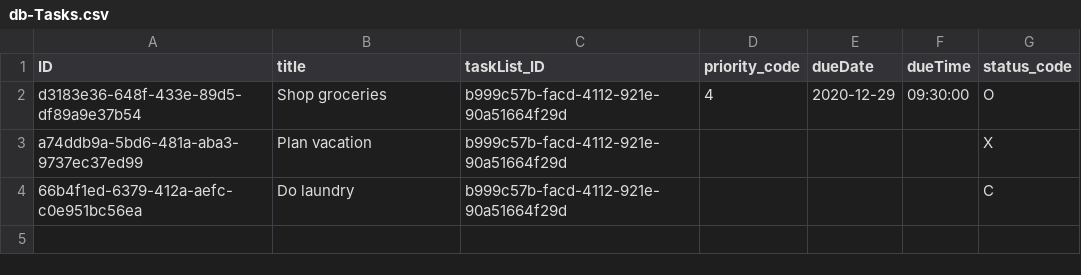
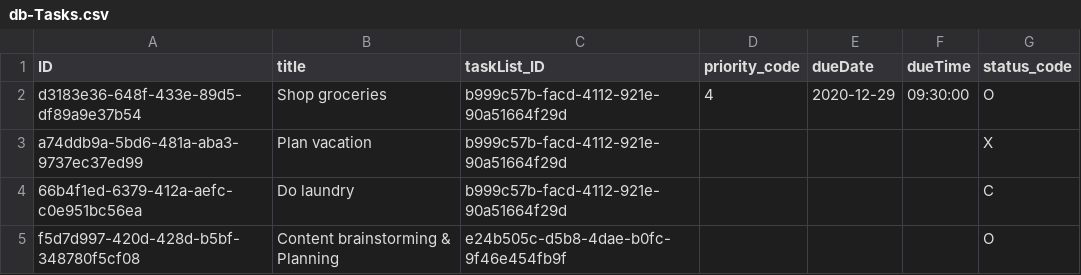
Before and after one commit to wittro-sap/cap-todoey, a CSV file: db/data/db-Tasks.csv, drawn as a sheet; the diff names each change by its address in the sheet, - before the commit and + after, or states it on an @@ line.

Commit message:
Searching in tasks

```diff
--- a/db/data/db-Tasks.csv
+++ b/db/data/db-Tasks.csv
+row 5: f5d7d997-420d-428d-b5bf-348780f5cf08 | Content brainstorming & Planning | e24b505c-d5b8-4dae-b0fc-9f46e454fb9f |  |  |  | O
```
Also changed, not shown: 2 other files.
